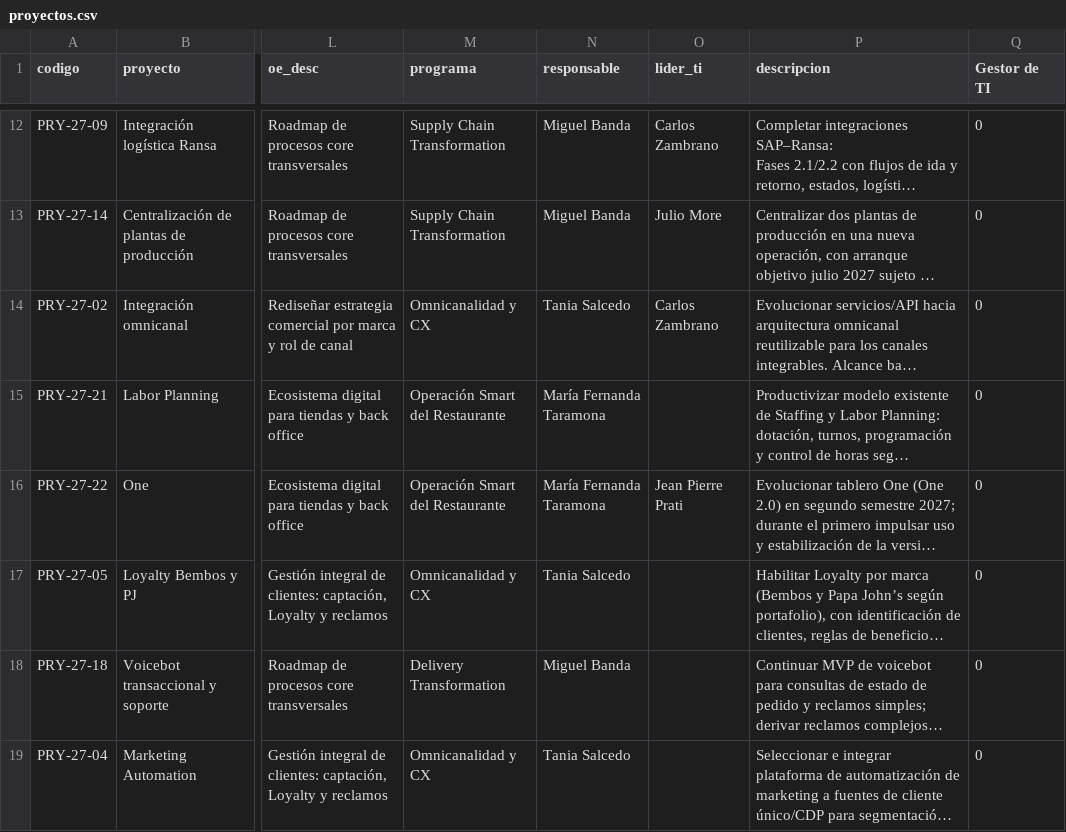
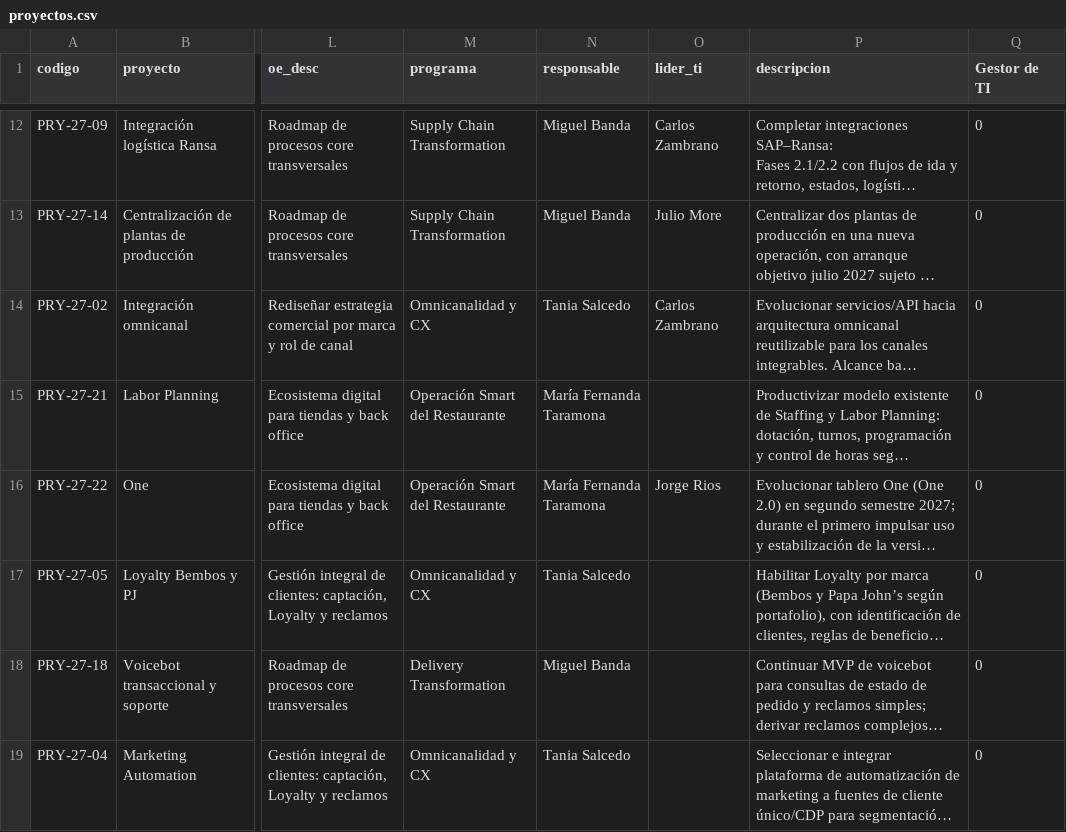
Before and after one commit to jaimediazizquierdo1981-dotcom/gestor-proyectos-ngr, a CSV file: data/proyectos.csv, drawn as a sheet; only a part is shown, gaps mark what is left out; long unchanged cells end in …; the diff names each change by its address in the sheet, - before the commit and + after, or states it on an @@ line.

```diff
--- a/data/proyectos.csv
+++ b/data/proyectos.csv
-O16 (lider_ti): Jean Pierre Prati
+O16 (lider_ti): Jorge Rios
```
Also changed, not shown: 1 other file.
